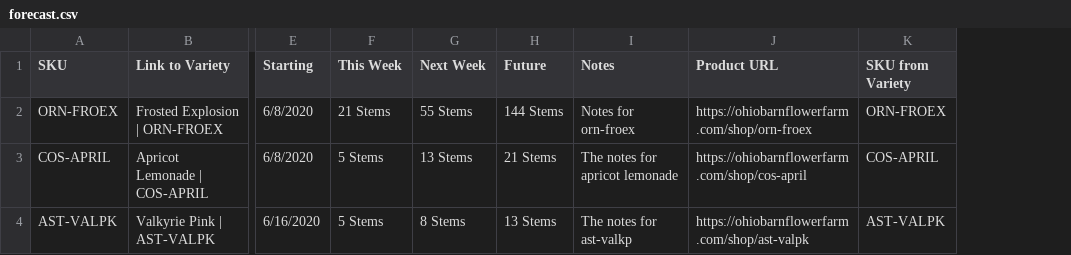
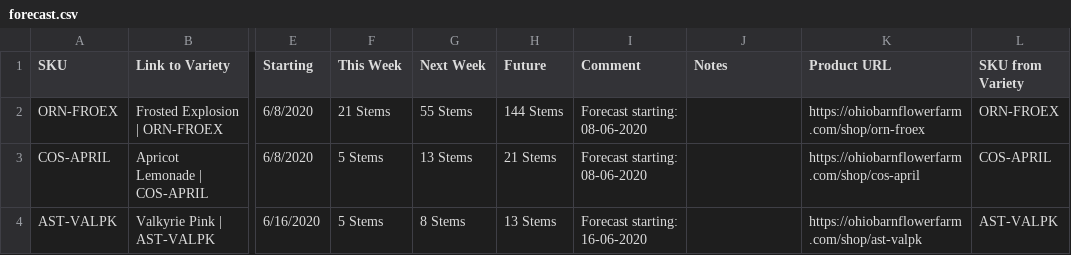
Before and after one commit to ohiobarn/flowerfarm, a CSV file: exports/airtable/forecast.csv, drawn as a sheet; only a part is shown, gaps mark what is left out; addresses are those after the commit; the diff names each change by its address in the sheet, - before the commit and + after, or states it on an @@ line.

Commit message:
ss-merge working good, add forecast wk1, wk2, wk3

```diff
--- a/exports/airtable/forecast.csv
+++ b/exports/airtable/forecast.csv
+column I (Comment), rows 2-4: Forecast starting: 08-06-2020 | Forecast starting: 08-06-2020 | Forecast starting: 16-06-2020
-J2 (Notes): Notes for orn-froex
+J2 (Notes): (empty)
-J3 (Notes): The notes for apricot lemonade
+J3 (Notes): (empty)
-J4 (Notes): The notes for ast-valkp
+J4 (Notes): (empty)
```
Also changed, not shown: exports/squarespace/export/products.csv, 8 other files.
